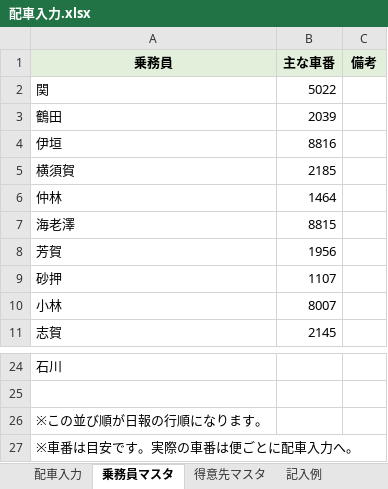
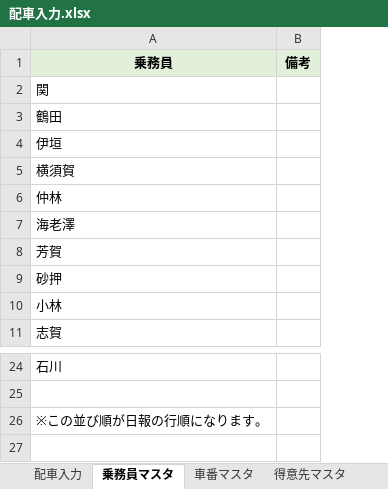
Before and after one commit to nisshourikuun17-alt/nisshou, an Excel workbook: 配車入力.xlsx, sheet 乗務員マスタ, drawn as a sheet; only a part is shown, gaps mark what is left out; values as stored, in another font and other column widths than the file's, no borders; the diff names each change by its address in the sheet, - before the commit and + after, or states it on an @@ line.

```diff
--- a/配車入力.xlsx (sheet 乗務員マスタ)
+++ b/配車入力.xlsx (sheet 乗務員マスタ)
+sheet tab: 車番マスタ
-column B (主な車番), rows 2-11: 5022 | 2039 | 8816 | 2185 | 1464 | 8815 | 1956 | 1107 | 8007 | 2145
-row 27: ※車番は目安です。実際の車番は便ごとに配車入力へ。
```
Also changed, not shown: sheet 記入例, sheet 配車入力, 2 other files.
